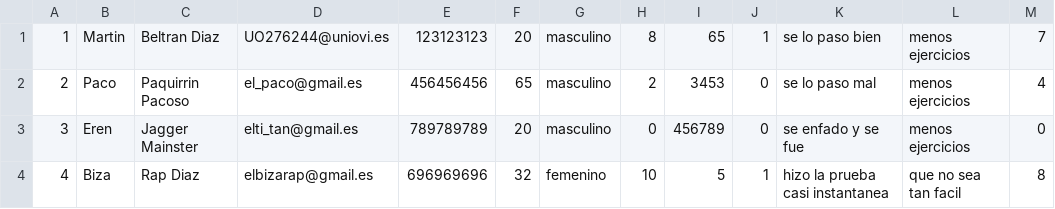
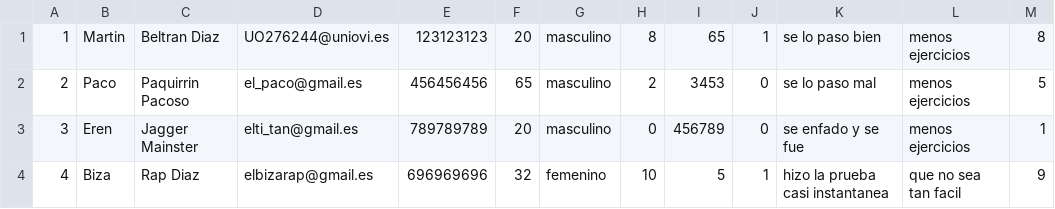
Before and after one commit to UO276244/SEW_PHP, a CSV file: Ejercicio-6/pruebasUsabilidad.csv, drawn as a sheet.

```diff
--- a/Ejercicio-6/pruebasUsabilidad.csv
+++ b/Ejercicio-6/pruebasUsabilidad.csv
@@ -1,4 +1,4 @@
-1,Martin,"Beltran Diaz",UO276244@uniovi.es,123123123,20,masculino,8,65,1,"se lo paso bien","menos ejercicios",7
-2,Paco,"Paquirrin Pacoso",el_paco@gmail.es,456456456,65,masculino,2,3453,0,"se lo paso mal","menos ejercicios",4
-3,Eren,"Jagger Mainster",elti_tan@gmail.es,789789789,20,masculino,0,456789,0,"se enfado y se fue","menos ejercicios",0
-4,Biza,"Rap Diaz",elbizarap@gmail.es,696969696,32,femenino,10,5,1,"hizo la prueba casi instantanea","que no sea tan facil",8
+1,Martin,"Beltran Diaz",UO276244@uniovi.es,123123123,20,masculino,8,65,1,"se lo paso bien","menos ejercicios",8
+2,Paco,"Paquirrin Pacoso",el_paco@gmail.es,456456456,65,masculino,2,3453,0,"se lo paso mal","menos ejercicios",5
+3,Eren,"Jagger Mainster",elti_tan@gmail.es,789789789,20,masculino,0,456789,0,"se enfado y se fue","menos ejercicios",1
+4,Biza,"Rap Diaz",elbizarap@gmail.es,696969696,32,femenino,10,5,1,"hizo la prueba casi instantanea","que no sea tan facil",9
```
Also changed, not shown: 23 other files.
